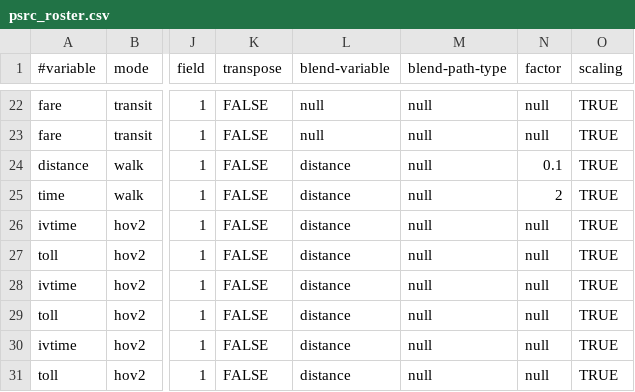
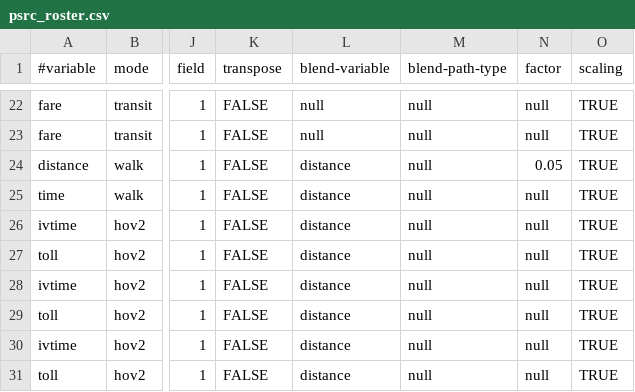
Before and after one commit to psrc/soundcast, a CSV file: inputs/psrc_roster.csv, drawn as a sheet; only a part is shown, gaps mark what is left out; the diff names each change by its address in the sheet, - before the commit and + after, or states it on an @@ line.

```diff
--- a/inputs/psrc_roster.csv
+++ b/inputs/psrc_roster.csv
-N24 (factor): 0.1
+N24 (factor): 0.05
-N25 (factor): 2
+N25 (factor): null
```
Also changed, not shown: 1 other file.
